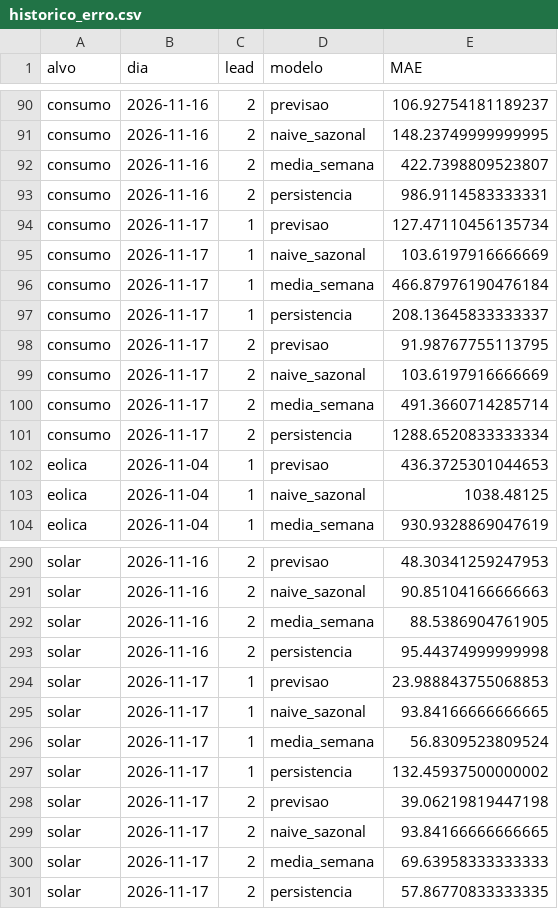
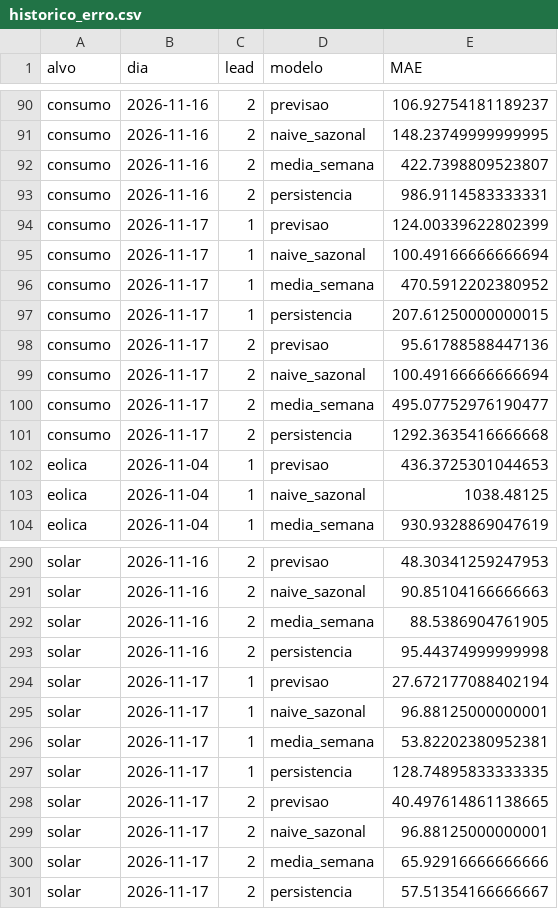
Before and after one commit to JoseFerrao20/previsao-eletricidade-pt, a CSV file: monitor/historico_erro.csv, drawn as a sheet; only a part is shown, gaps mark what is left out.

```diff
--- a/monitor/historico_erro.csv
+++ b/monitor/historico_erro.csv
@@ -93,10 +93,10 @@ consumo,2026-11-16,2,media_semana,422.7398809523807
 consumo,2026-11-16,2,persistencia,986.9114583333331
-consumo,2026-11-17,1,previsao,127.47110456135734
-consumo,2026-11-17,1,naive_sazonal,103.6197916666669
-consumo,2026-11-17,1,media_semana,466.87976190476184
-consumo,2026-11-17,1,persistencia,208.13645833333337
-consumo,2026-11-17,2,previsao,91.98767755113795
-consumo,2026-11-17,2,naive_sazonal,103.6197916666669
-consumo,2026-11-17,2,media_semana,491.3660714285714
-consumo,2026-11-17,2,persistencia,1288.6520833333334
+consumo,2026-11-17,1,previsao,124.00339622802399
+consumo,2026-11-17,1,naive_sazonal,100.49166666666694
+consumo,2026-11-17,1,media_semana,470.5912202380952
+consumo,2026-11-17,1,persistencia,207.61250000000015
+consumo,2026-11-17,2,previsao,95.61788588447136
+consumo,2026-11-17,2,naive_sazonal,100.49166666666694
+consumo,2026-11-17,2,media_semana,495.07752976190477
+consumo,2026-11-17,2,persistencia,1292.3635416666668
 eolica,2026-11-04,1,previsao,436.3725301044653
@@ -293,9 +293,9 @@ solar,2026-11-16,2,media_semana,88.5386904761905
 solar,2026-11-16,2,persistencia,95.44374999999998
-solar,2026-11-17,1,previsao,23.988843755068853
-solar,2026-11-17,1,naive_sazonal,93.84166666666665
-solar,2026-11-17,1,media_semana,56.8309523809524
-solar,2026-11-17,1,persistencia,132.45937500000002
-solar,2026-11-17,2,previsao,39.06219819447198
-solar,2026-11-17,2,naive_sazonal,93.84166666666665
-solar,2026-11-17,2,media_semana,69.63958333333333
-solar,2026-11-17,2,persistencia,57.86770833333335
+solar,2026-11-17,1,previsao,27.672177088402194
+solar,2026-11-17,1,naive_sazonal,96.88125000000001
+solar,2026-11-17,1,media_semana,53.82202380952381
+solar,2026-11-17,1,persistencia,128.74895833333335
+solar,2026-11-17,2,previsao,40.497614861138665
+solar,2026-11-17,2,naive_sazonal,96.88125000000001
+solar,2026-11-17,2,media_semana,65.92916666666666
+solar,2026-11-17,2,persistencia,57.51354166666667
```
Also changed, not shown: 2 other files.
